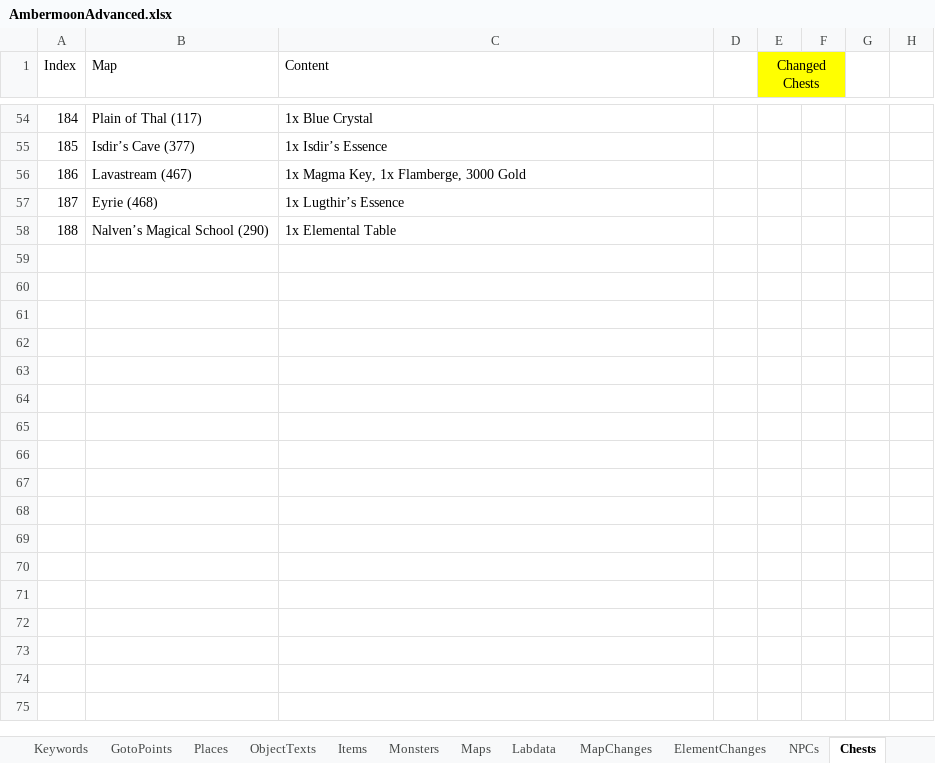
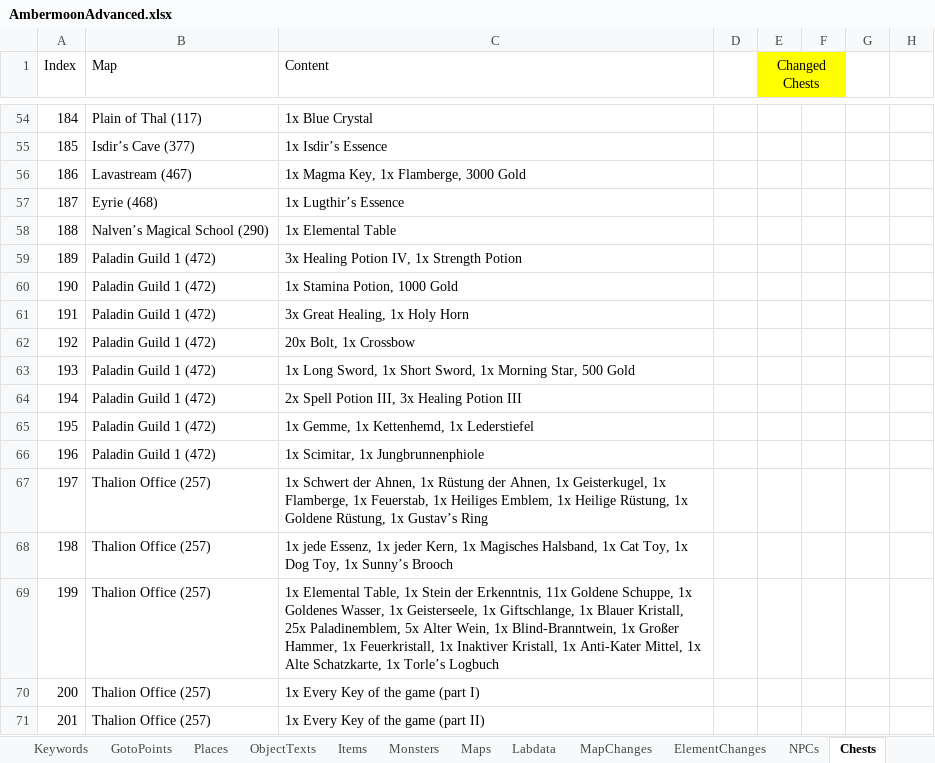
Before and after one commit to Pyrdacor/Ambermoon-Advanced, an Excel workbook: AmbermoonAdvanced.xlsx, sheet Chests, drawn as a sheet; only a part is shown, gaps mark what is left out; values as stored, in another font and other column widths than the file's, no borders; the diff names each change by its address in the sheet, - before the commit and + after, or states it on an @@ line.

Commit message:
Added all keys and most new items to the Thalion office

```diff
--- a/AmbermoonAdvanced.xlsx (sheet Chests)
+++ b/AmbermoonAdvanced.xlsx (sheet Chests)
+row 59: 189 | Paladin Guild 1 (472) | 3x Healing Potion IV, 1x Strength Potion
+row 60: 190 | Paladin Guild 1 (472) | 1x Stamina Potion, 1000 Gold
+row 61: 191 | Paladin Guild 1 (472) | 3x Great Healing, 1x Holy Horn
+row 62: 192 | Paladin Guild 1 (472) | 20x Bolt, 1x Crossbow
+row 63: 193 | Paladin Guild 1 (472) | 1x Long Sword, 1x Short Sword, 1x Morning Star, 500 Gold
+row 64: 194 | Paladin Guild 1 (472) | 2x Spell Potion III, 3x Healing Potion III
+row 65: 195 | Paladin Guild 1 (472) | 1x Gemme, 1x Kettenhemd, 1x Lederstiefel
+row 66: 196 | Paladin Guild 1 (472) | 1x Scimitar, 1x Jungbrunnenphiole
+row 67: 197 | Thalion Office (257) | 1x Schwert der Ahnen, 1x Rüstung der Ahnen, 1x Geisterkugel, 1x Flamberge, 1x Feuerstab, 1x Heiliges Emblem, 1x Heilige Rüstung, 1x Goldene Rüstung, 1x Gustav’s Ring
+row 68: 198 | Thalion Office (257) | 1x jede Essenz, 1x jeder Kern, 1x Magisches Halsband, 1x Cat Toy, 1x Dog Toy, 1x Sunny’s Brooch
+row 69: 199 | Thalion Office (257) | 1x Elemental Table, 1x Stein der Erkenntnis, 11x Goldene Schuppe, 1x Goldenes Wasser, 1x Geisterseele, 1x Giftschlange, 1x Blauer Kristall, 25x Paladinemblem, 5x Alter Wein, 1x Blind-Branntwein, 1x Großer Hammer, 1x Feuerkristall, 1x Inaktiver Kristall, 1x Anti-Kater Mittel, 1x Alte Schatzkarte, 1x Torle’s Logbuch
+row 70: 200 | Thalion Office (257) | 1x Every Key of the game (part I)
+row 71: 201 | Thalion Office (257) | 1x Every Key of the game (part II)
```
Also changed, not shown: sheet Todo, sheet Items, 2 other files.
